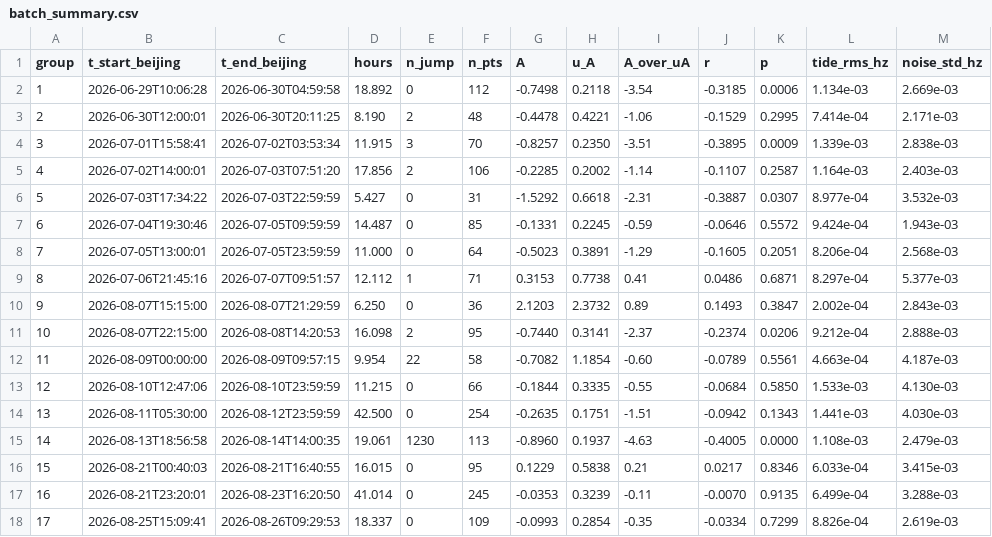
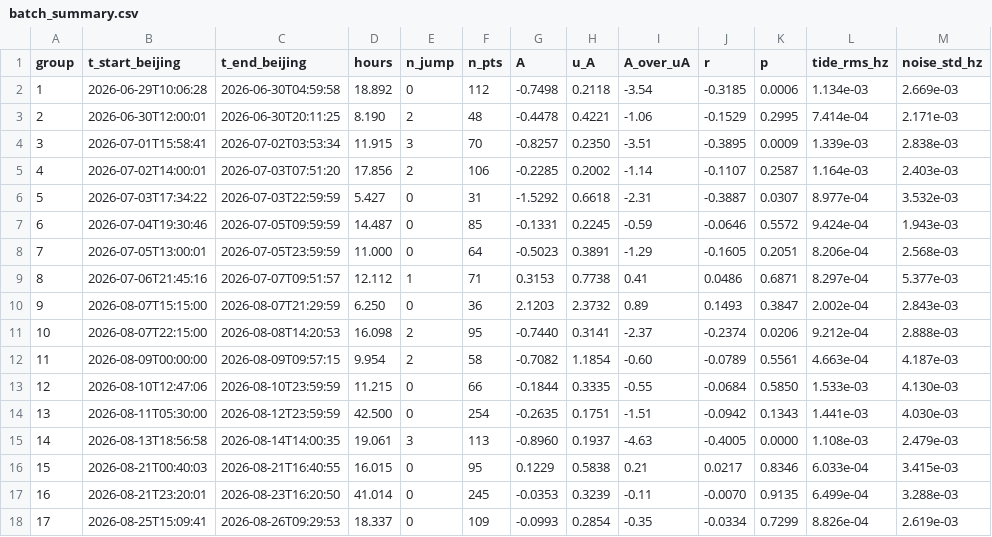
Before and after one commit to hjiang555-a11y/gravitation-whsh, a CSV file: clock/segment_analysis/batch_summary.csv, drawn as a sheet.

Commit message:
Fix segment 11/14 window end times (were 24h too late); update session correlation
- Segment 11 end was 08-10 09:57:21, correct is 08-09 09:57:21 (35841 s from
  08-09 00:00); segment 14 end was 08-15 14:00:41, correct is 08-14 14:00:41
  (68624 s from 08-13 18:56:58). Both PDF table entries were one day late.
- Session tidal shifts updated: seg11 +0.444->+1.739, seg14 +0.675->+1.990;
  total tidal correction Δf/f -5.005e-19 -> -3.650e-19.
- Session-level y_i correlation becomes significant with corrected windows:
  Pearson r +0.458->+0.544 (p=0.044), Spearman rho +0.459->+0.587 (p=0.027).
- Update all report docs to the new session values and significance.

```diff
--- a/clock/segment_analysis/batch_summary.csv
+++ b/clock/segment_analysis/batch_summary.csv
@@ -11,6 +11,6 @@ group,t_start_beijing,t_end_beijing,hours,n_jump,n_pts,A,u_A,A_over_uA,r,p,tide_
 10,2026-08-07T22:15:00,2026-08-08T14:20:53,16.098,2,95,-0.7440,0.3141,-2.37,-0.2374,0.0206,9.212e-04,2.888e-03
-11,2026-08-09T00:00:00,2026-08-09T09:57:15,9.954,22,58,-0.7082,1.1854,-0.60,-0.0789,0.5561,4.663e-04,4.187e-03
+11,2026-08-09T00:00:00,2026-08-09T09:57:15,9.954,2,58,-0.7082,1.1854,-0.60,-0.0789,0.5561,4.663e-04,4.187e-03
 12,2026-08-10T12:47:06,2026-08-10T23:59:59,11.215,0,66,-0.1844,0.3335,-0.55,-0.0684,0.5850,1.533e-03,4.130e-03
 13,2026-08-11T05:30:00,2026-08-12T23:59:59,42.500,0,254,-0.2635,0.1751,-1.51,-0.0942,0.1343,1.441e-03,4.030e-03
-14,2026-08-13T18:56:58,2026-08-14T14:00:35,19.061,1230,113,-0.8960,0.1937,-4.63,-0.4005,0.0000,1.108e-03,2.479e-03
+14,2026-08-13T18:56:58,2026-08-14T14:00:35,19.061,3,113,-0.8960,0.1937,-4.63,-0.4005,0.0000,1.108e-03,2.479e-03
 15,2026-08-21T00:40:03,2026-08-21T16:40:55,16.015,0,95,0.1229,0.5838,0.21,0.0217,0.8346,6.033e-04,3.415e-03
```
Also changed, not shown: clock/clock_tidal_shift.csv, 12 other files.
